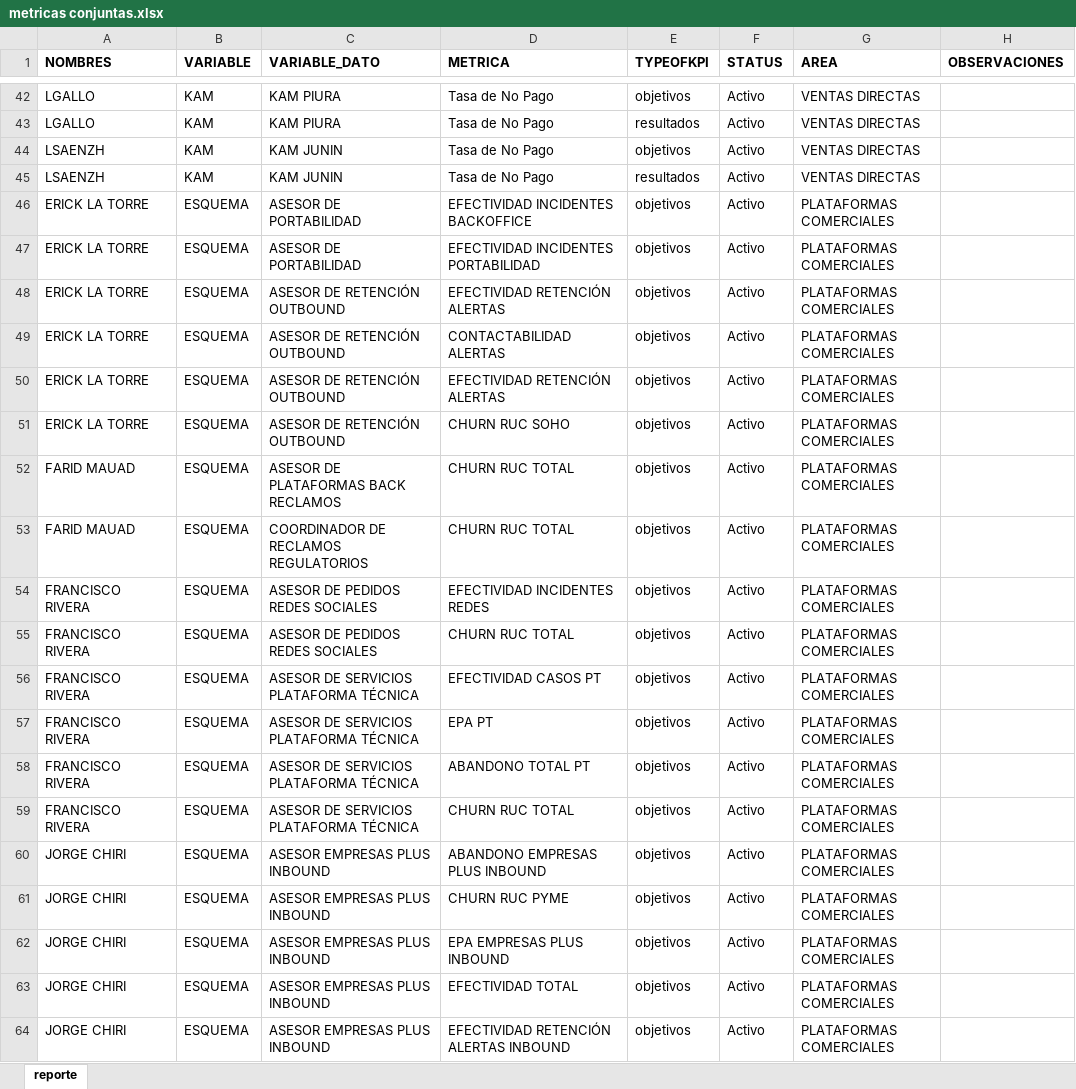
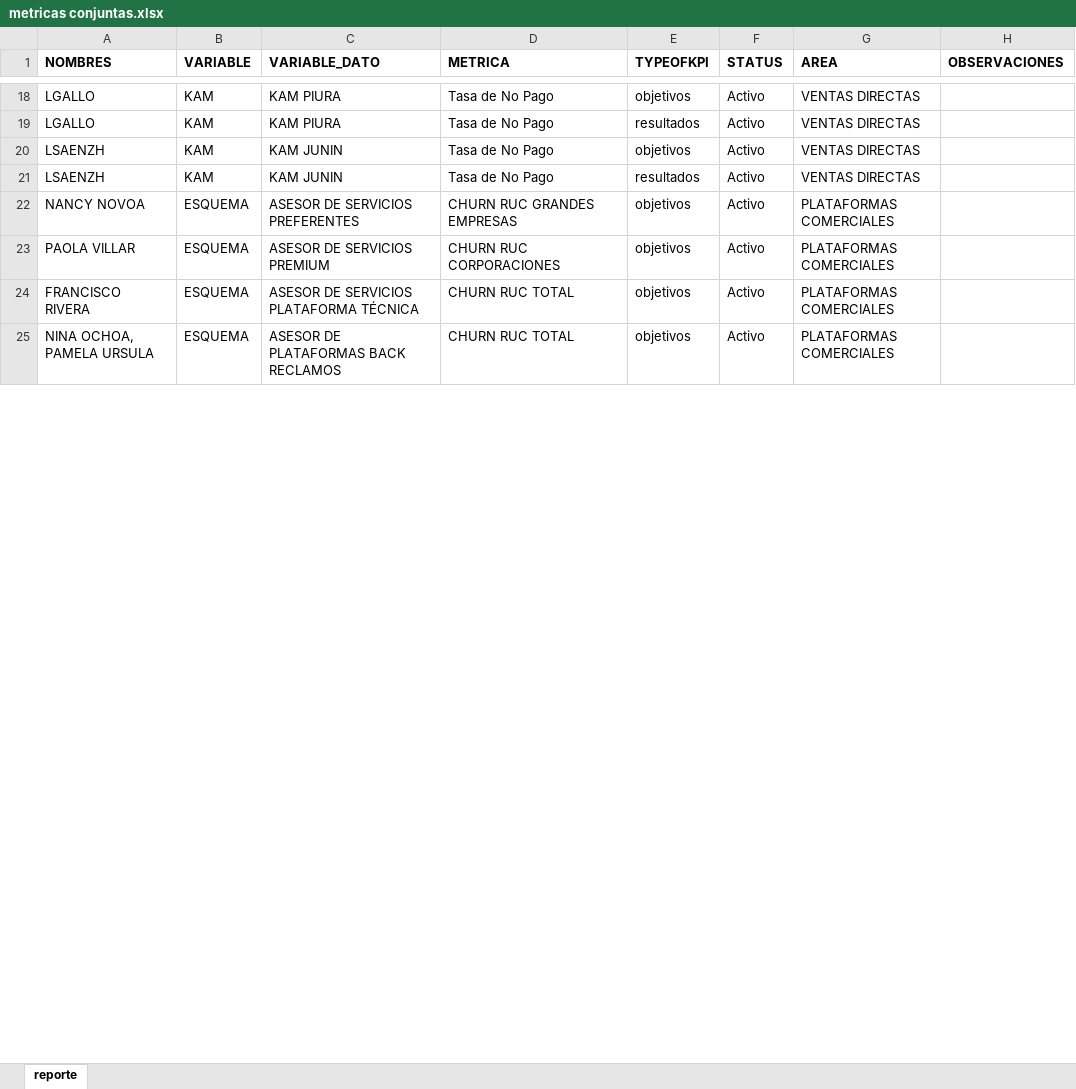
Before and after one commit to saenzac/Comisiones-python, an Excel workbook: Data/metricas conjuntas.xlsx, sheet reporte, drawn as a sheet; only a part is shown, gaps mark what is left out; values as stored, in another font and other column widths than the file's, no borders; removed rows and columns are numbered as before the commit, all else as after; the diff covers the shown part only; the diff names each change by its address in the sheet, - before the commit and + after, or states it on an @@ line.

```diff
--- a/Data/metricas conjuntas.xlsx (sheet reporte)
+++ b/Data/metricas conjuntas.xlsx (sheet reporte)
-row 46: ERICK LA TORRE | ESQUEMA | ASESOR DE PORTABILIDAD | EFECTIVIDAD INCIDENTES BACKOFFICE | objetivos | Activo | PLATAFORMAS COMERCIALES
-row 47: ERICK LA TORRE | ESQUEMA | ASESOR DE PORTABILIDAD | EFECTIVIDAD INCIDENTES PORTABILIDAD | objetivos | Activo | PLATAFORMAS COMERCIALES
-row 48: ERICK LA TORRE | ESQUEMA | ASESOR DE RETENCIÓN OUTBOUND | EFECTIVIDAD RETENCIÓN ALERTAS | objetivos | Activo | PLATAFORMAS COMERCIALES
-row 49: ERICK LA TORRE | ESQUEMA | ASESOR DE RETENCIÓN OUTBOUND | CONTACTABILIDAD ALERTAS | objetivos | Activo | PLATAFORMAS COMERCIALES
-row 50: ERICK LA TORRE | ESQUEMA | ASESOR DE RETENCIÓN OUTBOUND | EFECTIVIDAD RETENCIÓN ALERTAS | objetivos | Activo | PLATAFORMAS COMERCIALES
-row 51: ERICK LA TORRE | ESQUEMA | ASESOR DE RETENCIÓN OUTBOUND | CHURN RUC SOHO | objetivos | Activo | PLATAFORMAS COMERCIALES
-row 52: FARID MAUAD | ESQUEMA | ASESOR DE PLATAFORMAS BACK RECLAMOS | CHURN RUC TOTAL | objetivos | Activo | PLATAFORMAS COMERCIALES
-row 53: FARID MAUAD | ESQUEMA | COORDINADOR DE RECLAMOS REGULATORIOS | CHURN RUC TOTAL | objetivos | Activo | PLATAFORMAS COMERCIALES
-A22 (NOMBRES): FRANCISCO RIVERA
+A22 (NOMBRES): NANCY NOVOA
-C22 (VARIABLE_DATO): ASESOR DE PEDIDOS REDES SOCIALES
+C22 (VARIABLE_DATO): ASESOR DE SERVICIOS PREFERENTES
-D22 (METRICA): EFECTIVIDAD INCIDENTES REDES
+D22 (METRICA): CHURN RUC GRANDES EMPRESAS
-A23 (NOMBRES): FRANCISCO RIVERA
+A23 (NOMBRES): PAOLA VILLAR
-C23 (VARIABLE_DATO): ASESOR DE PEDIDOS REDES SOCIALES
+C23 (VARIABLE_DATO): ASESOR DE SERVICIOS PREMIUM
-D23 (METRICA): CHURN RUC TOTAL
+D23 (METRICA): CHURN RUC CORPORACIONES
-row 56: FRANCISCO RIVERA | ESQUEMA | ASESOR DE SERVICIOS PLATAFORMA TÉCNICA | EFECTIVIDAD CASOS PT | objetivos | Activo | PLATAFORMAS COMERCIALES
-row 57: FRANCISCO RIVERA | ESQUEMA | ASESOR DE SERVICIOS PLATAFORMA TÉCNICA | EPA PT | objetivos | Activo | PLATAFORMAS COMERCIALES
-row 58: FRANCISCO RIVERA | ESQUEMA | ASESOR DE SERVICIOS PLATAFORMA TÉCNICA | ABANDONO TOTAL PT | objetivos | Activo | PLATAFORMAS COMERCIALES
-row 60: JORGE CHIRI | ESQUEMA | ASESOR EMPRESAS PLUS INBOUND | ABANDONO EMPRESAS PLUS INBOUND | objetivos | Activo | PLATAFORMAS COMERCIALES
-A25 (NOMBRES): JORGE CHIRI
+A25 (NOMBRES): NINA OCHOA, PAMELA URSULA
-C25 (VARIABLE_DATO): ASESOR EMPRESAS PLUS INBOUND
+C25 (VARIABLE_DATO): ASESOR DE PLATAFORMAS BACK RECLAMOS
-D25 (METRICA): CHURN RUC PYME
+D25 (METRICA): CHURN RUC TOTAL
-row 62: JORGE CHIRI | ESQUEMA | ASESOR EMPRESAS PLUS INBOUND | EPA EMPRESAS PLUS INBOUND | objetivos | Activo | PLATAFORMAS COMERCIALES
-row 63: JORGE CHIRI | ESQUEMA | ASESOR EMPRESAS PLUS INBOUND | EFECTIVIDAD TOTAL | objetivos | Activo | PLATAFORMAS COMERCIALES
-row 64: JORGE CHIRI | ESQUEMA | ASESOR EMPRESAS PLUS INBOUND | EFECTIVIDAD RETENCIÓN ALERTAS INBOUND | objetivos | Activo | PLATAFORMAS COMERCIALES
```
Also changed, not shown: 46 removed rows, 4 edited cells and cell formats elsewhere in this sheet, 7 other files.
